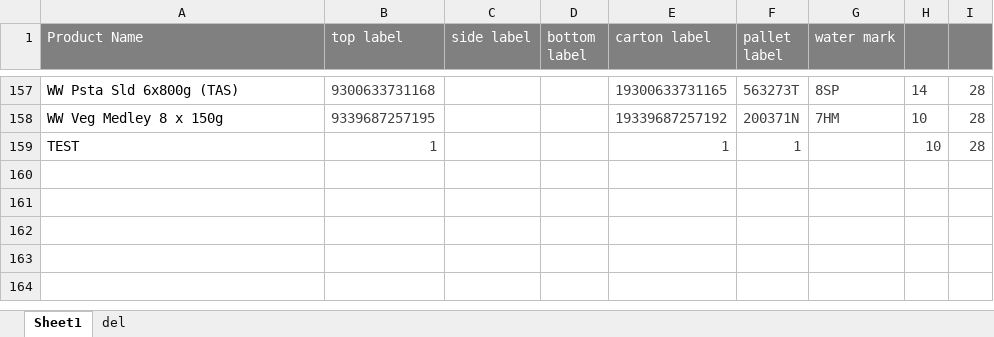
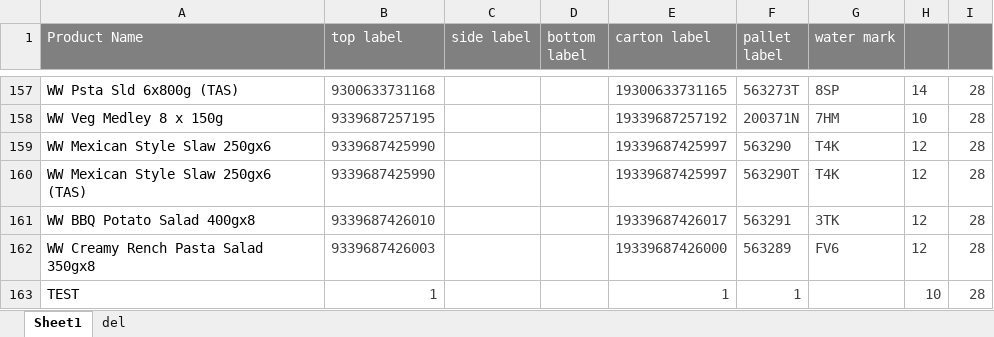
Before and after one commit to arkuka/PMF-Label-Check-N, an Excel workbook: public/label_library.xlsx, sheet Sheet1, drawn as a sheet; only a part is shown, gaps mark what is left out; values as stored, in another font and other column widths than the file's, no borders; conditional formats not drawn; the diff names each change by its address in the sheet, - before the commit and + after, or states it on an @@ line.

Commit message:
Add files via upload
add production information for 3 new WW products

```diff
--- a/public/label_library.xlsx (sheet Sheet1)
+++ b/public/label_library.xlsx (sheet Sheet1)
+row 159: WW Mexican Style Slaw 250gx6 | 9339687425990 |  |  | 19339687425997 | 563290 | T4K | 12 | 28
+row 160: WW Mexican Style Slaw 250gx6 (TAS) | 9339687425990 |  |  | 19339687425997 | 563290T | T4K | 12 | 28
+row 161: WW BBQ Potato Salad 400gx8 | 9339687426010 |  |  | 19339687426017 | 563291 | 3TK | 12 | 28
+row 162: WW Creamy Rench Pasta Salad 350gx8 | 9339687426003 |  |  | 19339687426000 | 563289 | FV6 | 12 | 28
```
